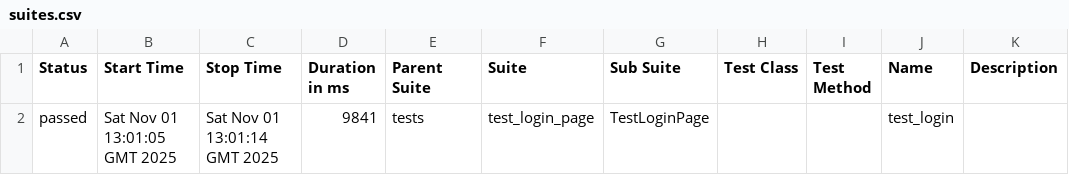
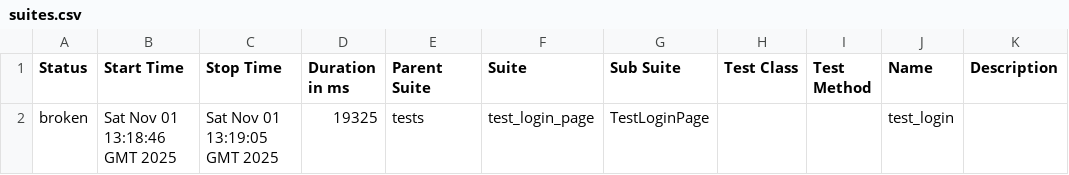
Before and after one commit to topanovda/PL_UI, a CSV file: data/suites.csv, drawn as a sheet.

```diff
--- a/data/suites.csv
+++ b/data/suites.csv
@@ -1,2 +1,2 @@
 "Status","Start Time","Stop Time","Duration in ms","Parent Suite","Suite","Sub Suite","Test Class","Test Method","Name","Description"
-"passed","Sat Nov 01 13:01:05 GMT 2025","Sat Nov 01 13:01:14 GMT 2025","9841","tests","test_login_page","TestLoginPage","","","test_login",""
+"broken","Sat Nov 01 13:18:46 GMT 2025","Sat Nov 01 13:19:05 GMT 2025","19325","tests","test_login_page","TestLoginPage","","","test_login",""
```
Also changed, not shown: 31 other files.
